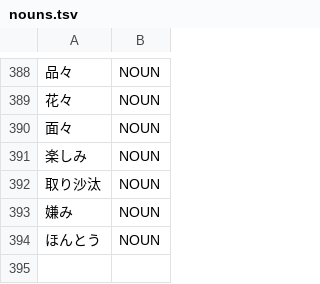
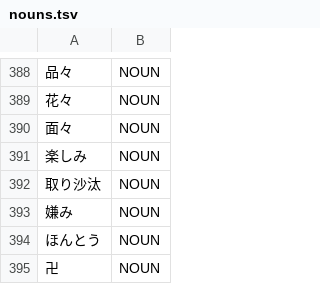
Before and after one commit to libraz/suzume, a TSV file: data/core/nouns.tsv, drawn as a sheet; only a part is shown, gaps mark what is left out; the diff names each change by its address in the sheet, - before the commit and + after, or states it on an @@ line.

```diff
--- a/data/core/nouns.tsv
+++ b/data/core/nouns.tsv
+row 395: 卍 | NOUN
```
Also changed, not shown: data/core/verbs.tsv, 2 other files.
